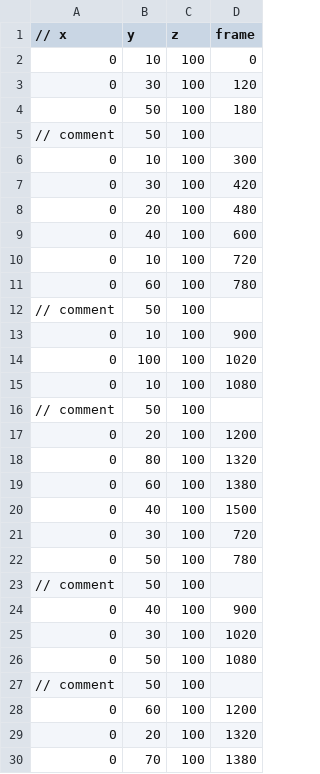
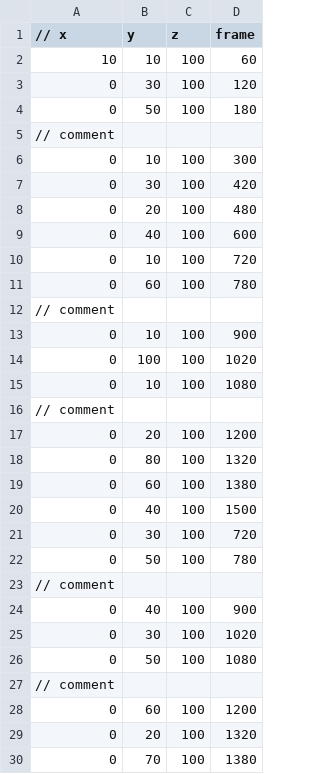
Before and after one commit to takeuchi-Learn/personalDX12Game, a CSV file: Solution/Resources/enemyScript.csv, drawn as a sheet; only a part is shown.

```diff
--- a/Solution/Resources/enemyScript.csv
+++ b/Solution/Resources/enemyScript.csv
@@ -1,6 +1,6 @@
 // x,y,z,frame
-0,10,100,0
+10,10,100,60
 0,30,100,120
 0,50,100,180
-// comment,50,100,
+// comment,,,
 0,10,100,300
@@ -11,3 +11,3 @@
 0,60,100,780
-// comment,50,100,
+// comment,,,
 0,10,100,900
@@ -15,3 +15,3 @@
 0,10,100,1080
-// comment,50,100,
+// comment,,,
 0,20,100,1200
@@ -22,3 +22,3 @@
 0,50,100,780
-// comment,50,100,
+// comment,,,
 0,40,100,900
@@ -26,3 +26,3 @@
 0,50,100,1080
-// comment,50,100,
+// comment,,,
 0,60,100,1200
```
Also changed, not shown: 1 other file.
